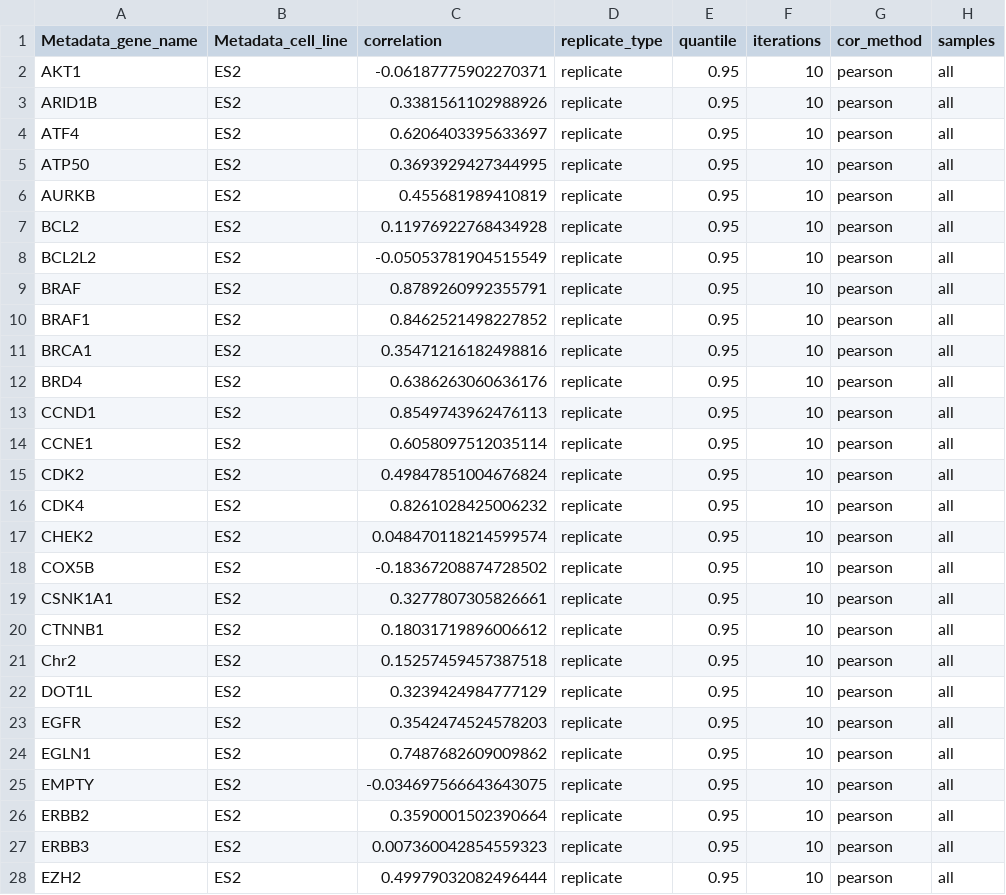
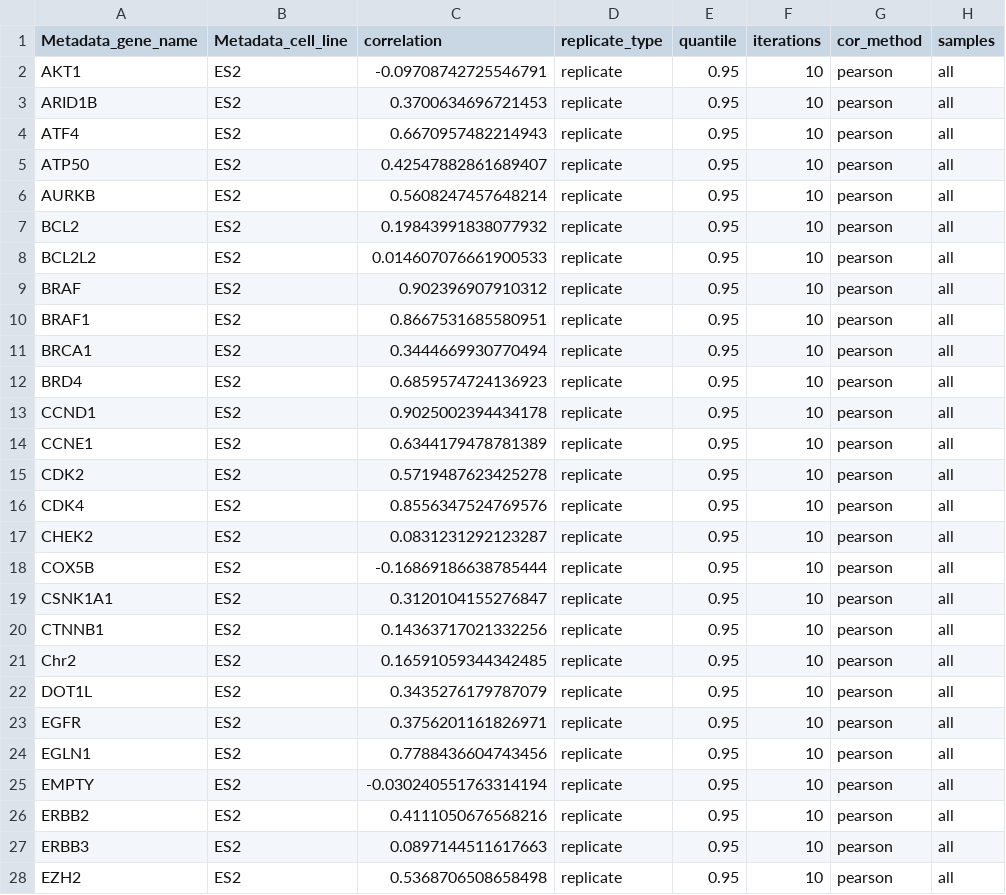
Before and after one commit to broadinstitute/cell-health, a CSV file: 1.generate-profiles/results/SQ00014614_audit_gene.csv, drawn as a sheet; only a part is shown; the diff covers the shown part only; the diff names each change by its address in the sheet, - before the commit and + after, or states it on an @@ line.

```diff
--- a/1.generate-profiles/results/SQ00014614_audit_gene.csv
+++ b/1.generate-profiles/results/SQ00014614_audit_gene.csv
-C2 (correlation): -0.06187775902270371
+C2 (correlation): -0.09708742725546791
-C3 (correlation): 0.3381561102988926
+C3 (correlation): 0.3700634696721453
-C4 (correlation): 0.6206403395633697
+C4 (correlation): 0.6670957482214943
-C5 (correlation): 0.3693929427344995
+C5 (correlation): 0.42547882861689407
-C6 (correlation): 0.455681989410819
+C6 (correlation): 0.5608247457648214
-C7 (correlation): 0.11976922768434928
+C7 (correlation): 0.19843991838077932
-C8 (correlation): -0.05053781904515549
+C8 (correlation): 0.014607076661900533
-C9 (correlation): 0.8789260992355791
+C9 (correlation): 0.902396907910312
-C10 (correlation): 0.8462521498227852
+C10 (correlation): 0.8667531685580951
-C11 (correlation): 0.35471216182498816
+C11 (correlation): 0.3444669930770494
-C12 (correlation): 0.6386263060636176
+C12 (correlation): 0.6859574724136923
-C13 (correlation): 0.8549743962476113
+C13 (correlation): 0.9025002394434178
-C14 (correlation): 0.6058097512035114
+C14 (correlation): 0.6344179478781389
-C15 (correlation): 0.49847851004676824
+C15 (correlation): 0.5719487623425278
-C16 (correlation): 0.8261028425006232
+C16 (correlation): 0.8556347524769576
-C17 (correlation): 0.048470118214599574
+C17 (correlation): 0.0831231292123287
-C18 (correlation): -0.18367208874728502
+C18 (correlation): -0.16869186638785444
-C19 (correlation): 0.3277807305826661
+C19 (correlation): 0.3120104155276847
-C20 (correlation): 0.18031719896006612
+C20 (correlation): 0.14363717021332256
-C21 (correlation): 0.15257459457387518
+C21 (correlation): 0.16591059344342485
-C22 (correlation): 0.3239424984777129
+C22 (correlation): 0.3435276179787079
-C23 (correlation): 0.3542474524578203
+C23 (correlation): 0.3756201161826971
-C24 (correlation): 0.7487682609009862
+C24 (correlation): 0.7788436604743456
-C25 (correlation): -0.034697566643643075
+C25 (correlation): -0.030240551763314194
-C26 (correlation): 0.3590001502390664
+C26 (correlation): 0.4111050676568216
-C27 (correlation): 0.007360042854559323
+C27 (correlation): 0.0897144511617663
-C28 (correlation): 0.49979032082496444
+C28 (correlation): 0.5368706508658498
```
Also changed, not shown: 91 edited cells elsewhere in this file, 1.generate-profiles/results/SQ00014610_audit_gene.csv, 1.generate-profiles/results/SQ00014610_audit_guide.csv, 15 other files.
